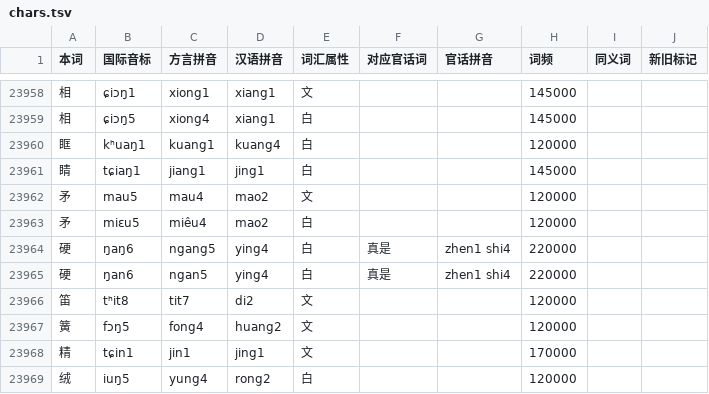
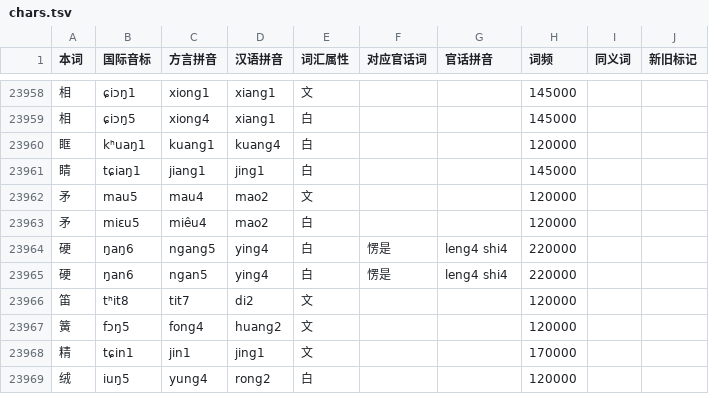
Before and after one commit to Doohaey/GonnyuGeneralIME, a TSV file: resources/regions/lancong/dictionaries/chars.tsv, drawn as a sheet; only a part is shown, gaps mark what is left out.

Commit message:
data(lancong): update Nanchang dictionary equivalences

```diff
--- a/resources/regions/lancong/dictionaries/chars.tsv
+++ b/resources/regions/lancong/dictionaries/chars.tsv
@@ -23963,4 +23963,4 @@
 矛	miɛu5	miêu4	mao2	白			120000		
-硬	ŋaŋ6	ngang5	ying4	白	真是	zhen1 shi4	220000		
-硬	ŋan6	ngan5	ying4	白	真是	zhen1 shi4	220000		
+硬	ŋaŋ6	ngang5	ying4	白	愣是	leng4 shi4	220000		
+硬	ŋan6	ngan5	ying4	白	愣是	leng4 shi4	220000		
 笛	tʰit8	tit7	di2	文			120000		
```
Also changed, not shown: 1 other file.
